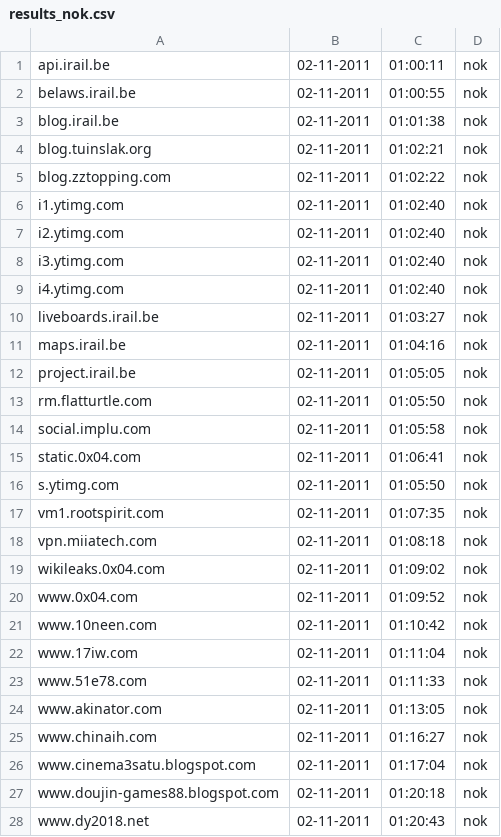
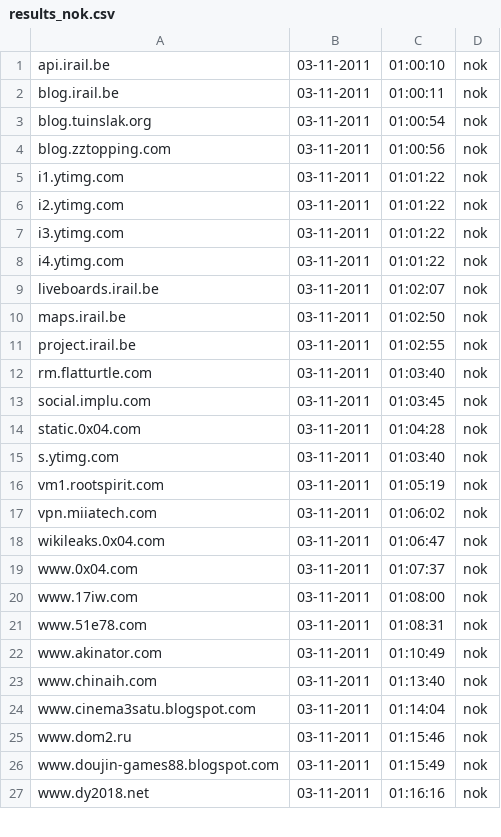
Before and after one commit to Tuinslak/GFW-URL-checker, a CSV file: testResults/be/results_nok.csv, drawn as a sheet; only a part is shown; the diff covers the shown part only.

```diff
--- a/testResults/be/results_nok.csv
+++ b/testResults/be/results_nok.csv
@@ -1,28 +1,27 @@
-api.irail.be,02-11-2011,01:00:11,nok
-belaws.irail.be,02-11-2011,01:00:55,nok
-blog.irail.be,02-11-2011,01:01:38,nok
-blog.tuinslak.org,02-11-2011,01:02:21,nok
-blog.zztopping.com,02-11-2011,01:02:22,nok
-i1.ytimg.com,02-11-2011,01:02:40,nok
-i2.ytimg.com,02-11-2011,01:02:40,nok
-i3.ytimg.com,02-11-2011,01:02:40,nok
-i4.ytimg.com,02-11-2011,01:02:40,nok
-liveboards.irail.be,02-11-2011,01:03:27,nok
-maps.irail.be,02-11-2011,01:04:16,nok
-project.irail.be,02-11-2011,01:05:05,nok
-rm.flatturtle.com,02-11-2011,01:05:50,nok
-social.implu.com,02-11-2011,01:05:58,nok
-static.0x04.com,02-11-2011,01:06:41,nok
-s.ytimg.com,02-11-2011,01:05:50,nok
-vm1.rootspirit.com,02-11-2011,01:07:35,nok
-vpn.miiatech.com,02-11-2011,01:08:18,nok
-wikileaks.0x04.com,02-11-2011,01:09:02,nok
-www.0x04.com,02-11-2011,01:09:52,nok
-www.10neen.com,02-11-2011,01:10:42,nok
-www.17iw.com,02-11-2011,01:11:04,nok
-www.51e78.com,02-11-2011,01:11:33,nok
-www.akinator.com,02-11-2011,01:13:05,nok
-www.chinaih.com,02-11-2011,01:16:27,nok
-www.cinema3satu.blogspot.com,02-11-2011,01:17:04,nok
-www.doujin-games88.blogspot.com,02-11-2011,01:20:18,nok
-www.dy2018.net,02-11-2011,01:20:43,nok
+api.irail.be,03-11-2011,01:00:10,nok
+blog.irail.be,03-11-2011,01:00:11,nok
+blog.tuinslak.org,03-11-2011,01:00:54,nok
+blog.zztopping.com,03-11-2011,01:00:56,nok
+i1.ytimg.com,03-11-2011,01:01:22,nok
+i2.ytimg.com,03-11-2011,01:01:22,nok
+i3.ytimg.com,03-11-2011,01:01:22,nok
+i4.ytimg.com,03-11-2011,01:01:22,nok
+liveboards.irail.be,03-11-2011,01:02:07,nok
+maps.irail.be,03-11-2011,01:02:50,nok
+project.irail.be,03-11-2011,01:02:55,nok
+rm.flatturtle.com,03-11-2011,01:03:40,nok
+social.implu.com,03-11-2011,01:03:45,nok
+static.0x04.com,03-11-2011,01:04:28,nok
+s.ytimg.com,03-11-2011,01:03:40,nok
+vm1.rootspirit.com,03-11-2011,01:05:19,nok
+vpn.miiatech.com,03-11-2011,01:06:02,nok
+wikileaks.0x04.com,03-11-2011,01:06:47,nok
+www.0x04.com,03-11-2011,01:07:37,nok
+www.17iw.com,03-11-2011,01:08:00,nok
+www.51e78.com,03-11-2011,01:08:31,nok
+www.akinator.com,03-11-2011,01:10:49,nok
+www.chinaih.com,03-11-2011,01:13:40,nok
+www.cinema3satu.blogspot.com,03-11-2011,01:14:04,nok
+www.dom2.ru,03-11-2011,01:15:46,nok
+www.doujin-games88.blogspot.com,03-11-2011,01:15:49,nok
+www.dy2018.net,03-11-2011,01:16:16,nok
```
Also changed, not shown: 1 removed row and 49 edited cells elsewhere in this file, testResults/be/results.csv, testResults/be/results_ok.csv.
